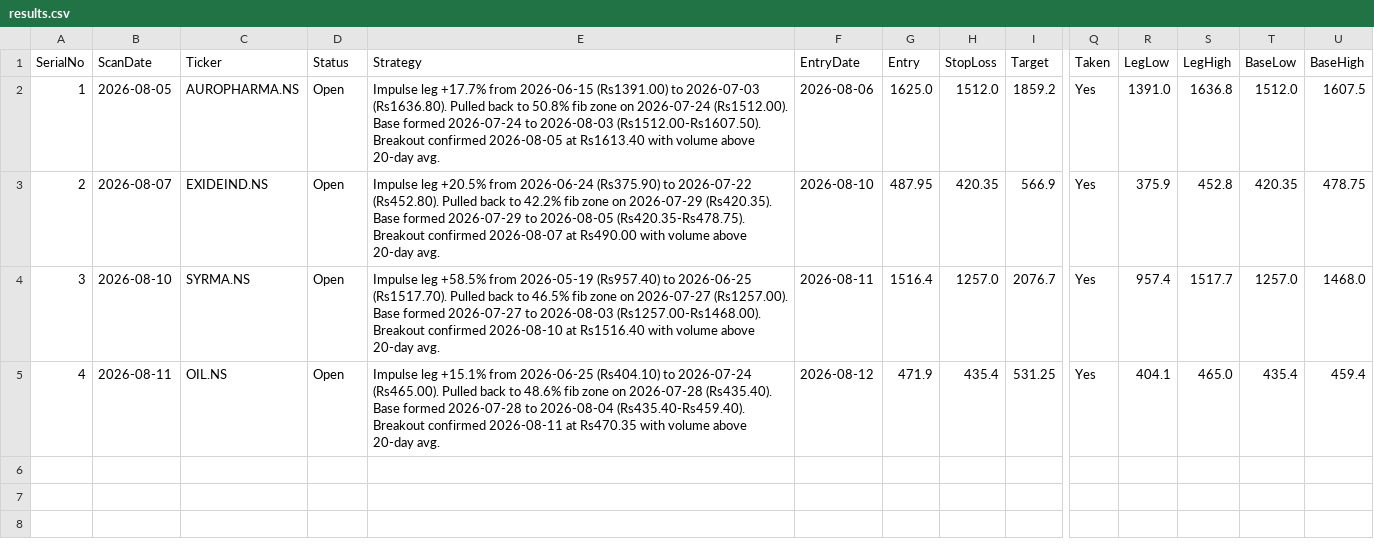
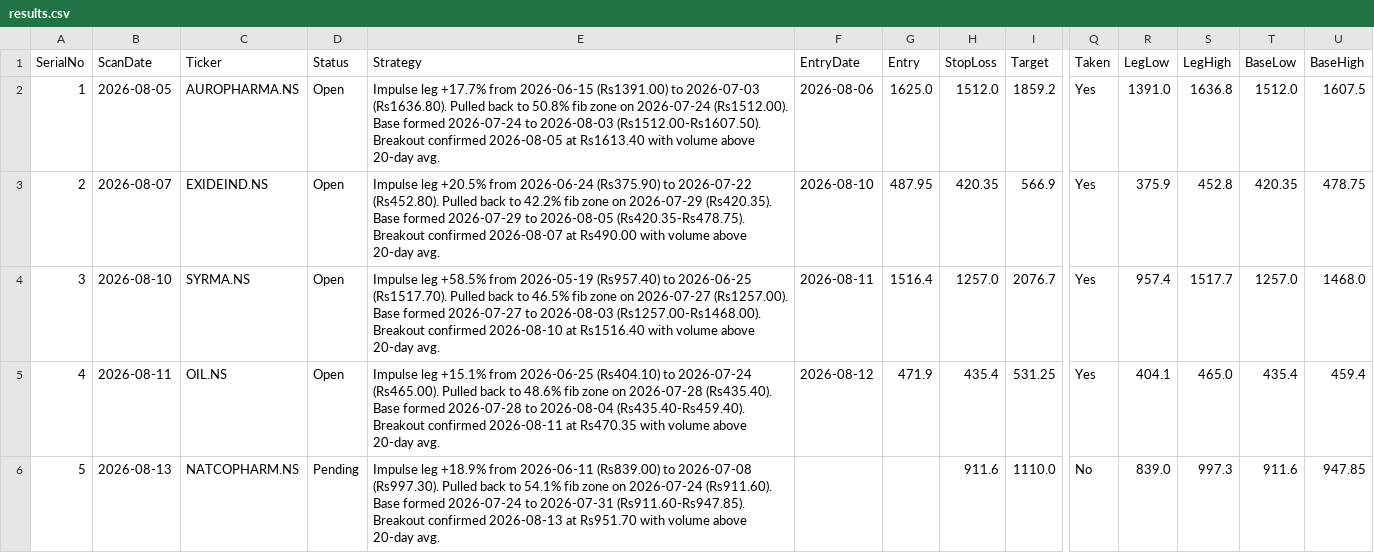
Before and after one commit to Jinish2023/4pm_swing, a CSV file: results.csv, drawn as a sheet; only a part is shown, gaps mark what is left out; rows hold the shown columns only; the diff names each change by its address in the sheet, - before the commit and + after, or states it on an @@ line.

Commit message:
Update results.csv (scan)

```diff
--- a/results.csv
+++ b/results.csv
+row 6: 5 | 2026-08-13 | NATCOPHARM.NS | Pending | Impulse leg +18.9% from 2026-06-11 (Rs839.00) to 2026-07-08 (Rs997.30). Pulled back to 54.1% fib zone on 2026-07-24 (Rs911.60). Base formed 2026-07-24 to 2026-07-31 (Rs911.60-Rs947.85). Breakout confirmed 2026-08-13 at Rs951.70 with volume above 20-day avg. |  |  | 911.6 | 1110.0 | No | 839.0 | 997.3 | 911.6 | 947.85
```
